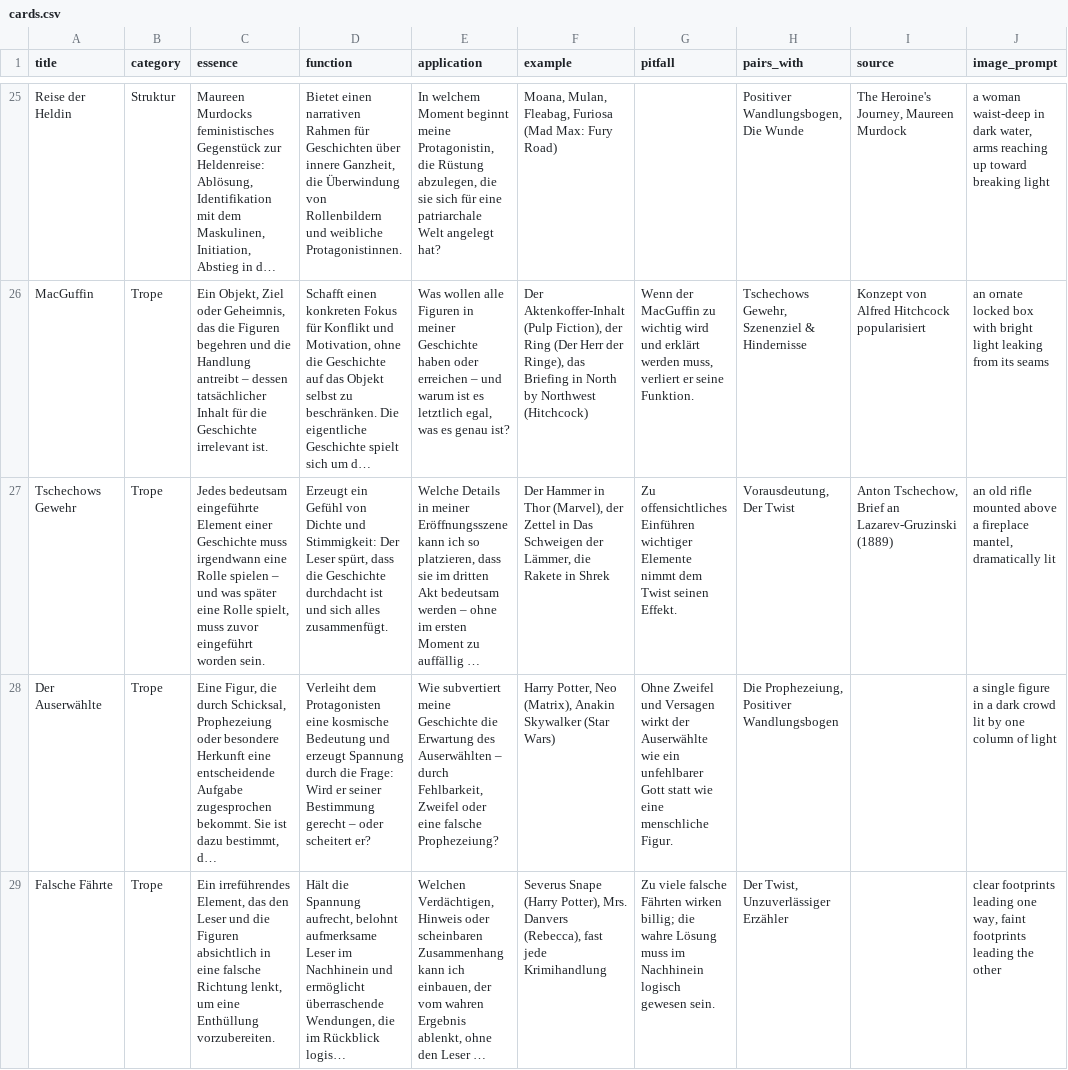
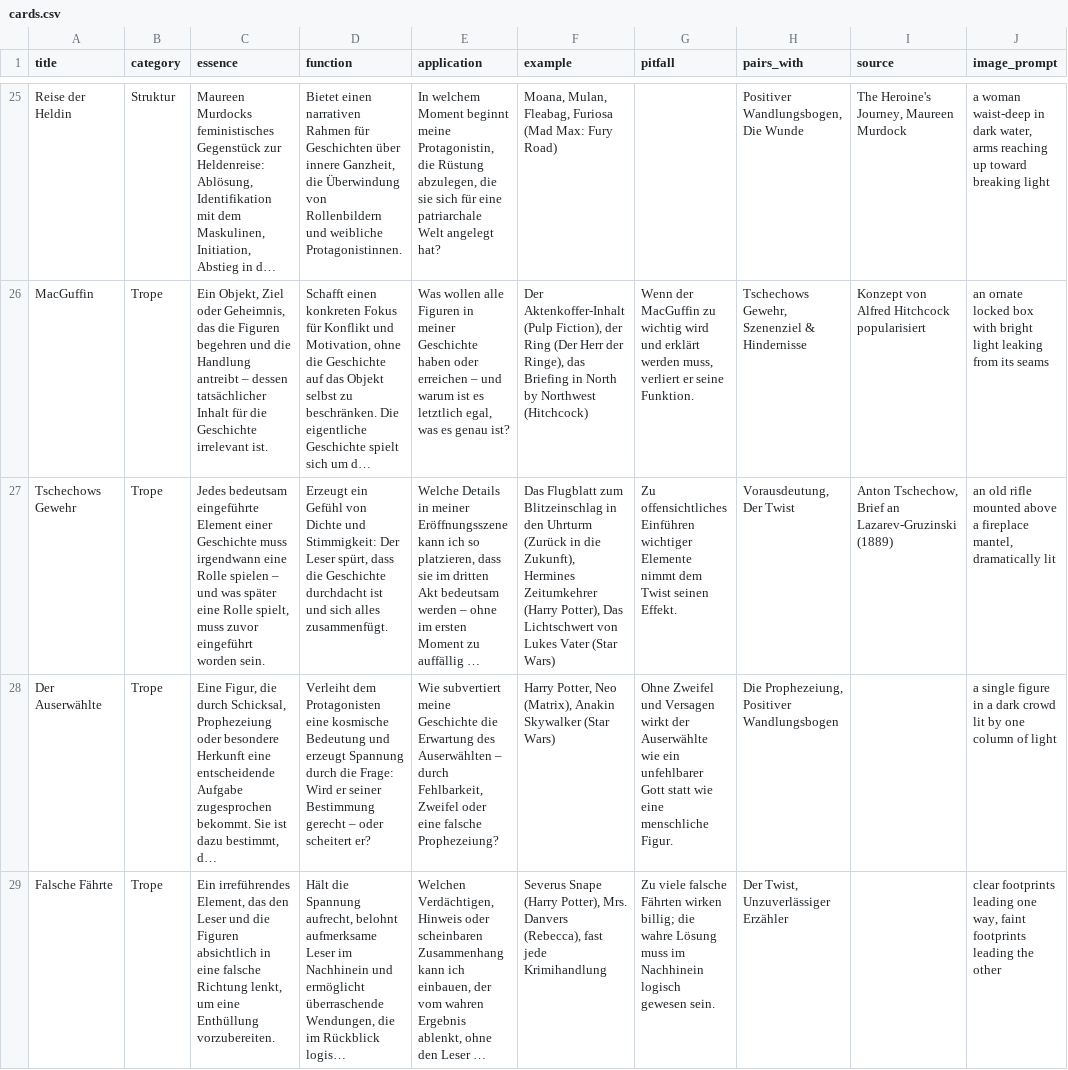
Before and after one commit to michasng/tintenfunken, a CSV file: cards.csv, drawn as a sheet; only a part is shown, gaps mark what is left out; long unchanged cells end in …; the diff names each change by its address in the sheet, - before the commit and + after, or states it on an @@ line.

Commit message:
Replace examples for Tschechows pistol

```diff
--- a/cards.csv
+++ b/cards.csv
-F27 (example): Der Hammer in Thor (Marvel), der Zettel in Das Schweigen der Lämmer, die Rakete in Shrek
+F27 (example): Das Flugblatt zum Blitzeinschlag in den Uhrturm (Zurück in die Zukunft), Hermines Zeitumkehrer (Harry Potter), Das Lichtschwert von Lukes Vater (Star Wars)
```
